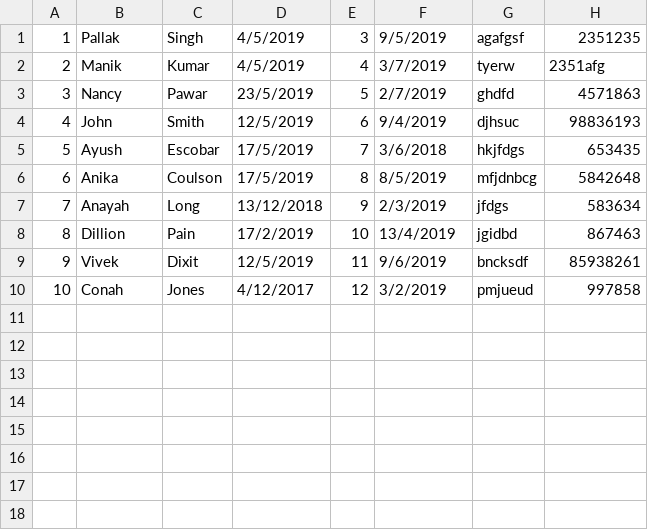
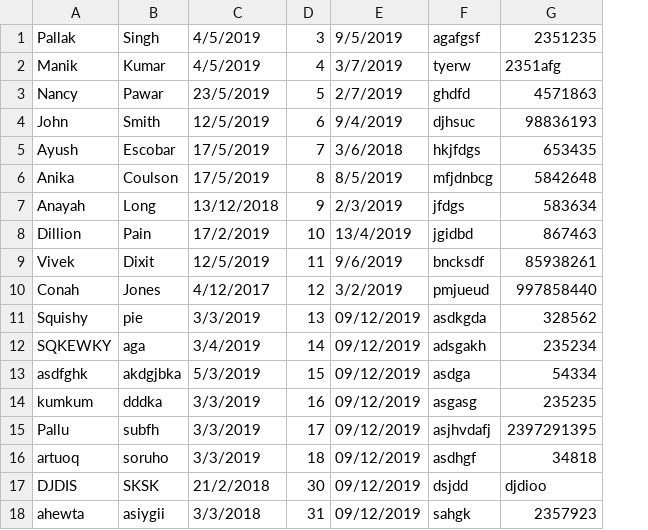
Before and after one commit to mnk400/daycare-project, a CSV file: Project1/students.csv, drawn as a sheet; removed rows and columns are numbered as before the commit, all else as after; the diff names each change by its address in the sheet, - before the commit and + after, or states it on an @@ line.

```diff
--- a/Project1/students.csv
+++ b/Project1/students.csv
-column A, rows 1-10: 1 | 2 | 3 | 4 | 5 | 6 | 7 | 8 | 9 | 10
-G10: 997858
+G10: 997858440
+row 11: Squishy | pie | 3/3/2019 | 13 | 09/12/2019 | asdkgda | 328562
+row 12: SQKEWKY | aga | 3/4/2019 | 14 | 09/12/2019 | adsgakh | 235234
+row 13: asdfghk | akdgjbka | 5/3/2019 | 15 | 09/12/2019 | asdga | 54334
+row 14: kumkum | dddka | 3/3/2019 | 16 | 09/12/2019 | asgasg | 235235
+row 15: Pallu | subfh | 3/3/2019 | 17 | 09/12/2019 | asjhvdafj | 2397291395
+row 16: artuoq | soruho | 3/3/2019 | 18 | 09/12/2019 | asdhgf | 34818
+row 17: DJDIS | SKSK | 21/2/2018 | 30 | 09/12/2019 | dsjdd | djdioo
+row 18: ahewta | asiygii | 3/3/2018 | 31 | 09/12/2019 | sahgk | 2357923
```
Also changed, not shown: 9 other files.
